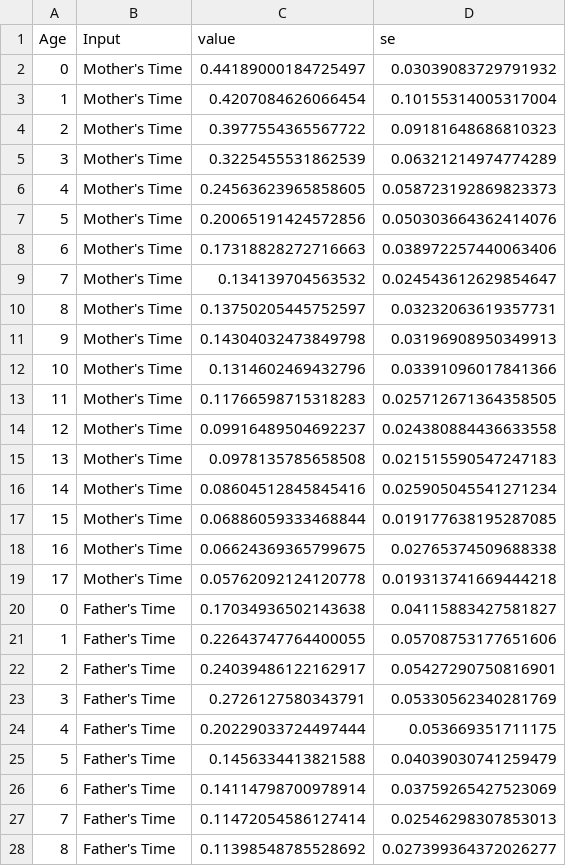
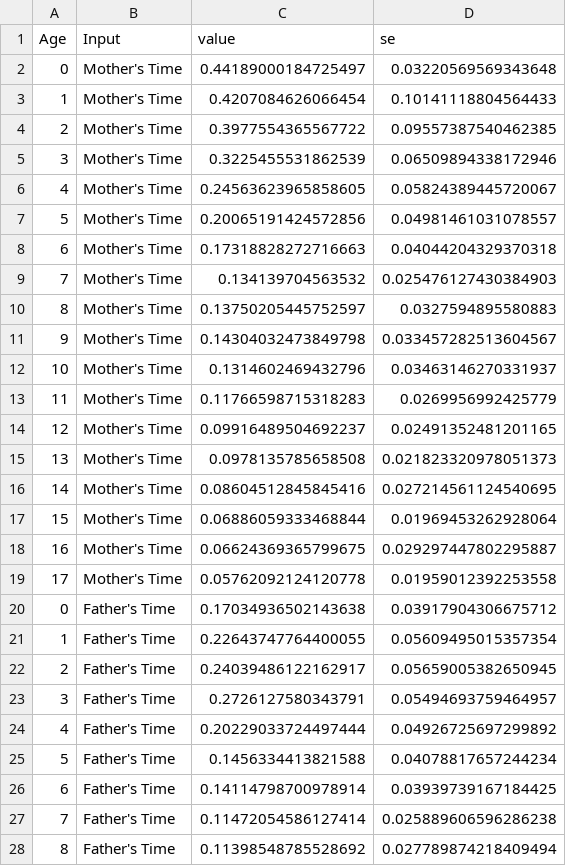
Before and after one commit to josephmullins/BFM, a CSV file: output/factor_shares.csv, drawn as a sheet; only a part is shown; the diff covers the shown part only.

```diff
--- a/output/factor_shares.csv
+++ b/output/factor_shares.csv
@@ -1,28 +1,28 @@
 Age,Input,value,se
-0,Mother's Time,0.44189000184725497,0.03039083729791932
-1,Mother's Time,0.4207084626066454,0.10155314005317004
-2,Mother's Time,0.3977554365567722,0.09181648686810323
-3,Mother's Time,0.3225455531862539,0.06321214974774289
-4,Mother's Time,0.24563623965858605,0.058723192869823373
-5,Mother's Time,0.20065191424572856,0.050303664362414076
-6,Mother's Time,0.17318828272716663,0.038972257440063406
-7,Mother's Time,0.134139704563532,0.024543612629854647
-8,Mother's Time,0.13750205445752597,0.03232063619357731
-9,Mother's Time,0.14304032473849798,0.03196908950349913
-10,Mother's Time,0.1314602469432796,0.03391096017841366
-11,Mother's Time,0.11766598715318283,0.025712671364358505
-12,Mother's Time,0.09916489504692237,0.024380884436633558
-13,Mother's Time,0.0978135785658508,0.021515590547247183
-14,Mother's Time,0.08604512845845416,0.025905045541271234
-15,Mother's Time,0.06886059333468844,0.019177638195287085
-16,Mother's Time,0.06624369365799675,0.02765374509688338
-17,Mother's Time,0.05762092124120778,0.019313741669444218
-0,Father's Time,0.17034936502143638,0.04115883427581827
-1,Father's Time,0.22643747764400055,0.05708753177651606
-2,Father's Time,0.24039486122162917,0.05427290750816901
-3,Father's Time,0.2726127580343791,0.05330562340281769
-4,Father's Time,0.20229033724497444,0.053669351711175
-5,Father's Time,0.1456334413821588,0.04039030741259479
-6,Father's Time,0.14114798700978914,0.03759265427523069
-7,Father's Time,0.11472054586127414,0.02546298307853013
-8,Father's Time,0.11398548785528692,0.027399364372026277
+0,Mother's Time,0.44189000184725497,0.03220569569343648
+1,Mother's Time,0.4207084626066454,0.10141118804564433
+2,Mother's Time,0.3977554365567722,0.09557387540462385
+3,Mother's Time,0.3225455531862539,0.06509894338172946
+4,Mother's Time,0.24563623965858605,0.05824389445720067
+5,Mother's Time,0.20065191424572856,0.04981461031078557
+6,Mother's Time,0.17318828272716663,0.04044204329370318
+7,Mother's Time,0.134139704563532,0.025476127430384903
+8,Mother's Time,0.13750205445752597,0.0327594895580883
+9,Mother's Time,0.14304032473849798,0.033457282513604567
+10,Mother's Time,0.1314602469432796,0.03463146270331937
+11,Mother's Time,0.11766598715318283,0.0269956992425779
+12,Mother's Time,0.09916489504692237,0.02491352481201165
+13,Mother's Time,0.0978135785658508,0.021823320978051373
+14,Mother's Time,0.08604512845845416,0.027214561124540695
+15,Mother's Time,0.06886059333468844,0.01969453262928064
+16,Mother's Time,0.06624369365799675,0.029297447802295887
+17,Mother's Time,0.05762092124120778,0.01959012392253558
+0,Father's Time,0.17034936502143638,0.03917904306675712
+1,Father's Time,0.22643747764400055,0.05609495015357354
+2,Father's Time,0.24039486122162917,0.05659005382650945
+3,Father's Time,0.2726127580343791,0.05494693759464957
+4,Father's Time,0.20229033724497444,0.04926725697299892
+5,Father's Time,0.1456334413821588,0.04078817657244234
+6,Father's Time,0.14114798700978914,0.03939739167184425
+7,Father's Time,0.11472054586127414,0.025889606596286238
+8,Father's Time,0.11398548785528692,0.027789874218409494
```
Also changed, not shown: 9 edited cells elsewhere in this file, output/rel_tfp.csv, output/tfp.csv.
